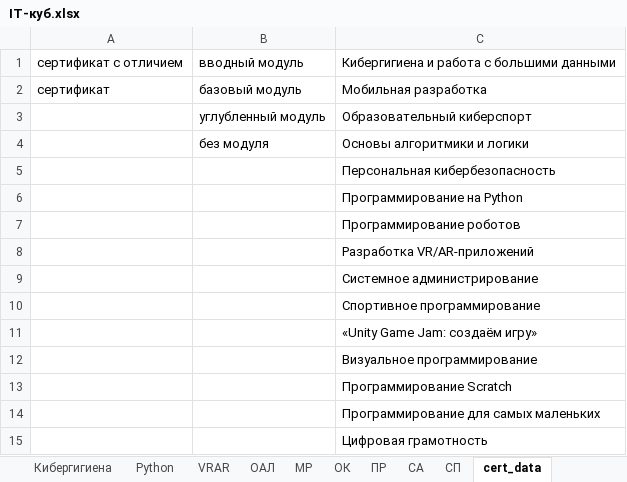
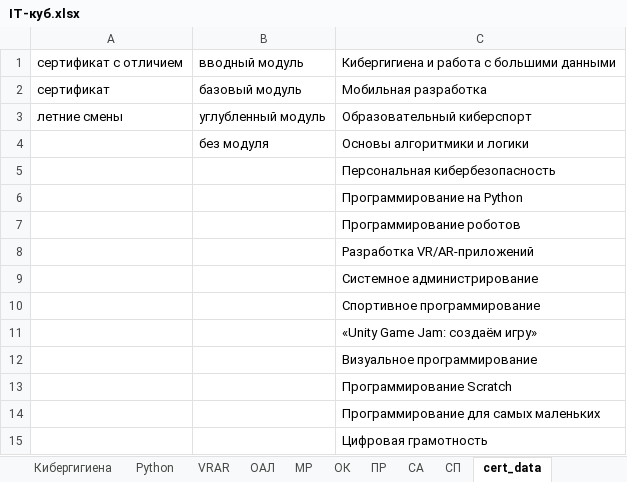
Before and after one commit to AlexxxBor/CertificateGenerator, an Excel workbook: data/IT-куб.xlsx, sheet cert_data, drawn as a sheet; values as stored, in another font and other column widths than the file's, no borders; the diff names each change by its address in the sheet, - before the commit and + after, or states it on an @@ line.

Commit message:
Printing certificates for each sheet separately

```diff
--- a/data/IT-куб.xlsx (sheet cert_data)
+++ b/data/IT-куб.xlsx (sheet cert_data)
-A3: (empty)
+A3: летние смены
```
Also changed, not shown: 2 other files.
